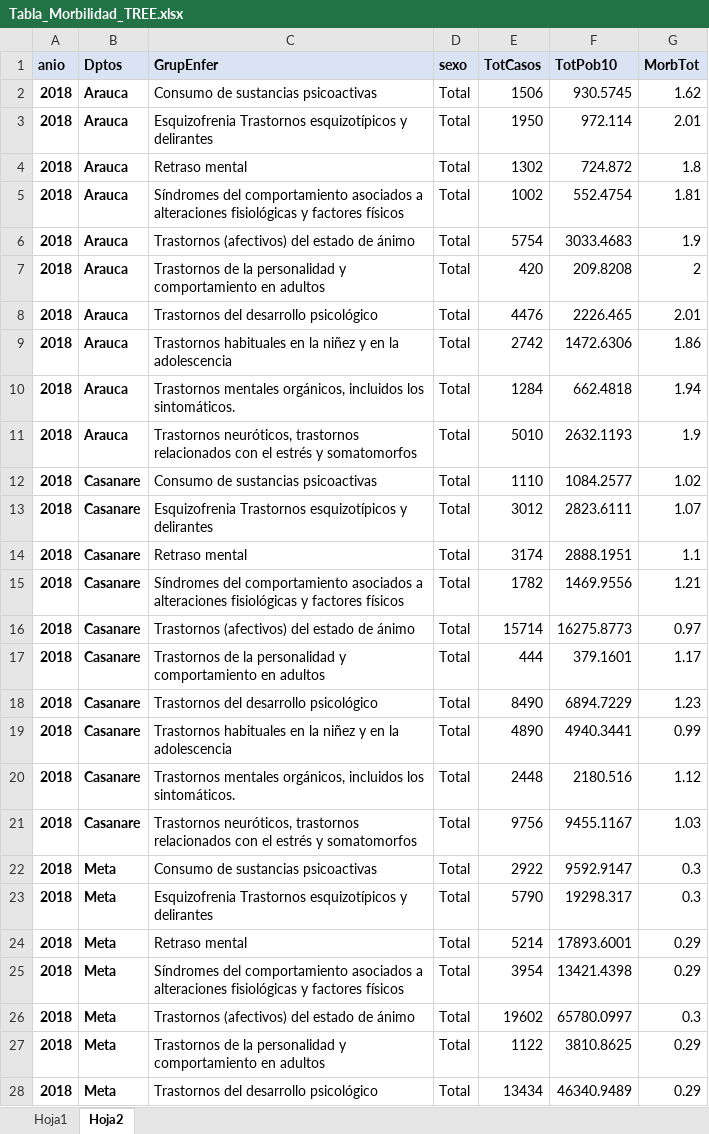
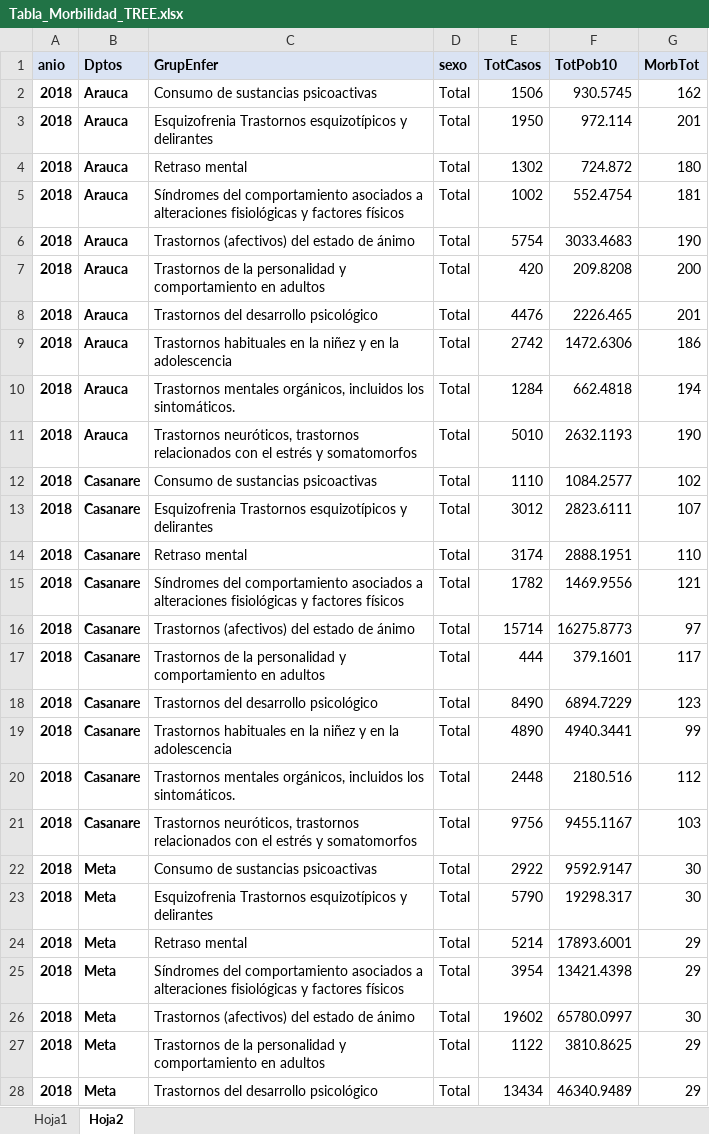
Before and after one commit to CESARSERNA29/ObservatSaludMental, an Excel workbook: Tabla_Morbilidad_TREE.xlsx, sheet Hoja2, drawn as a sheet; only a part is shown; values as stored, in another font and other column widths than the file's, no borders; the diff covers the shown part only; the diff names each change by its address in the sheet, - before the commit and + after, or states it on an @@ line.

Commit message:
Add files via upload

```diff
--- a/Tabla_Morbilidad_TREE.xlsx (sheet Hoja2)
+++ b/Tabla_Morbilidad_TREE.xlsx (sheet Hoja2)
-G2 (MorbTot): 1.62
+G2 (MorbTot): 162
-G3 (MorbTot): 2.01
+G3 (MorbTot): 201
-G4 (MorbTot): 1.8
+G4 (MorbTot): 180
-G5 (MorbTot): 1.81
+G5 (MorbTot): 181
-G6 (MorbTot): 1.9
+G6 (MorbTot): 190
-G7 (MorbTot): 2
+G7 (MorbTot): 200
-G8 (MorbTot): 2.01
+G8 (MorbTot): 201
-G9 (MorbTot): 1.86
+G9 (MorbTot): 186
-G10 (MorbTot): 1.94
+G10 (MorbTot): 194
-G11 (MorbTot): 1.9
+G11 (MorbTot): 190
-G12 (MorbTot): 1.02
+G12 (MorbTot): 102
-G13 (MorbTot): 1.07
+G13 (MorbTot): 107
-G14 (MorbTot): 1.1
+G14 (MorbTot): 110
-G15 (MorbTot): 1.21
+G15 (MorbTot): 121
-G16 (MorbTot): 0.97
+G16 (MorbTot): 97
-G17 (MorbTot): 1.17
+G17 (MorbTot): 117
-G18 (MorbTot): 1.23
+G18 (MorbTot): 123
-G19 (MorbTot): 0.99
+G19 (MorbTot): 99
-G20 (MorbTot): 1.12
+G20 (MorbTot): 112
-G21 (MorbTot): 1.03
+G21 (MorbTot): 103
-G22:G23 (MorbTot): 0.3
+G22:G23 (MorbTot): 30
-G24:G25 (MorbTot): 0.29
+G24:G25 (MorbTot): 29
-G26 (MorbTot): 0.3
+G26 (MorbTot): 30
-G27:G28 (MorbTot): 0.29
+G27:G28 (MorbTot): 29
```
Also changed, not shown: 681 edited cells elsewhere in this sheet.
